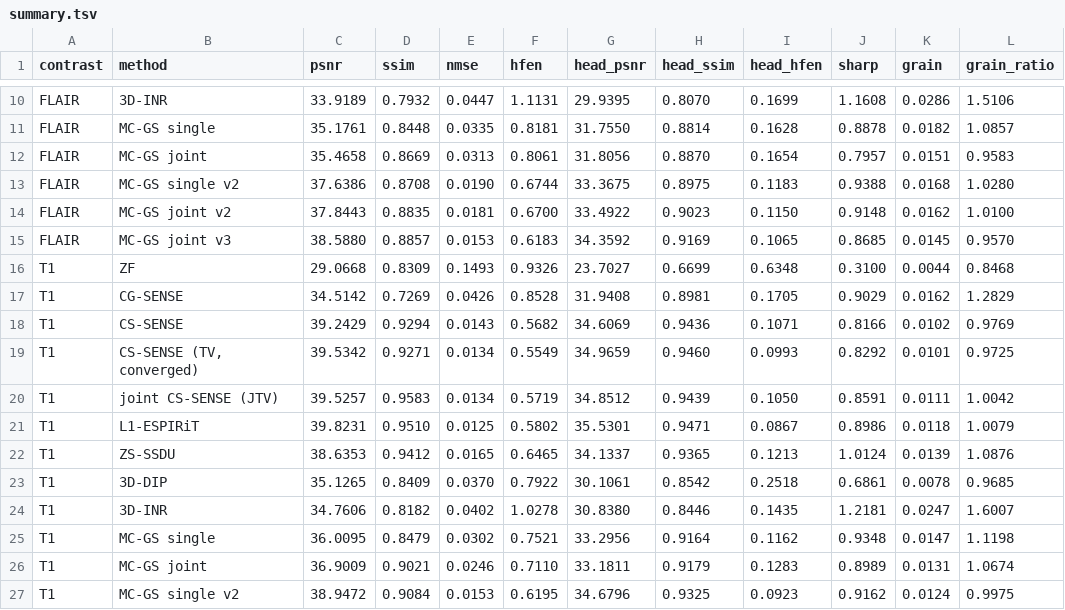
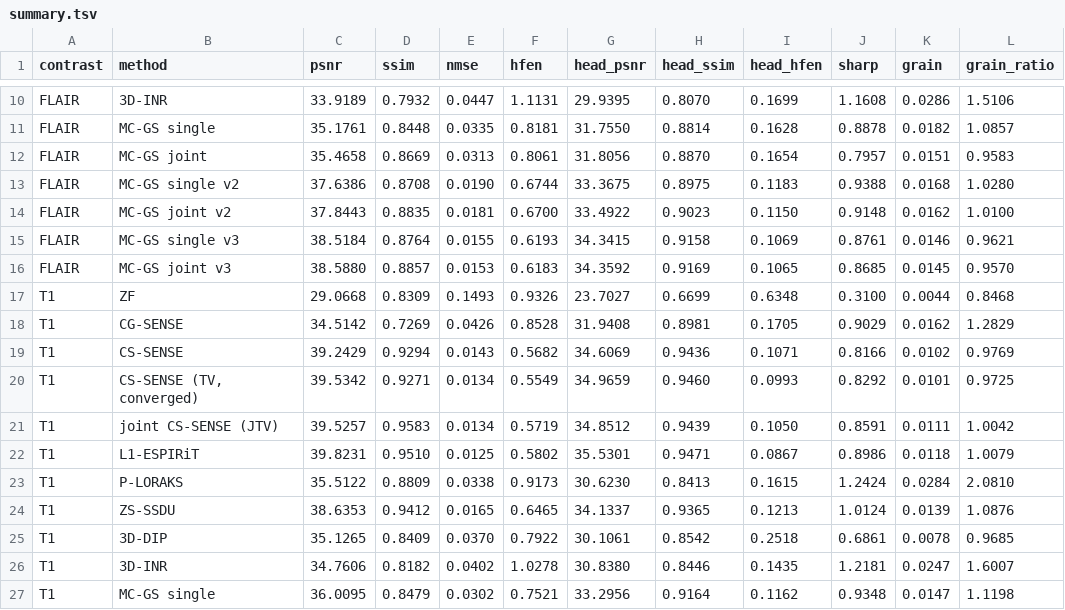
Before and after one commit to sober235/mcgs, a TSV file: t1flair_af12_retro/logs/summary.tsv, drawn as a sheet; only a part is shown, gaps mark what is left out; the shorter side is filled out with more unchanged rows; the diff names each change by its address in the sheet, - before the commit and + after, or states it on an @@ line.

Commit message:
hyw T1+FLAIR: MC-GS joint v3 section, tables, sweep and figures - first on head PSNR on both (+0.242/+0.254); joint vs single +0.093/+0.018; T1 sharpness floor missed by 0.005

```diff
--- a/t1flair_af12_retro/logs/summary.tsv
+++ b/t1flair_af12_retro/logs/summary.tsv
+row 15: FLAIR | MC-GS single v3 | 38.5184 | 0.8764 | 0.0155 | 0.6193 | 34.3415 | 0.9158 | 0.1069 | 0.8761 | 0.0146 | 0.9621
+row 23: T1 | P-LORAKS | 35.5122 | 0.8809 | 0.0338 | 0.9173 | 30.6230 | 0.8413 | 0.1615 | 1.2424 | 0.0284 | 2.0810
```
Also changed, not shown: 8 other files.
